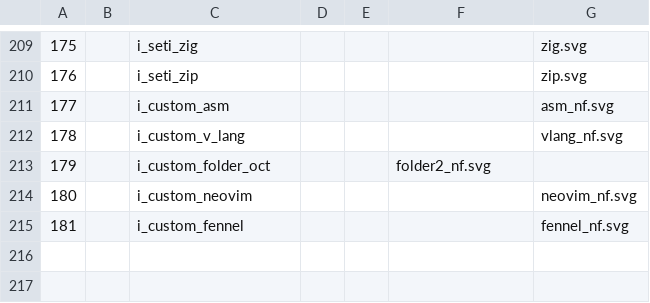
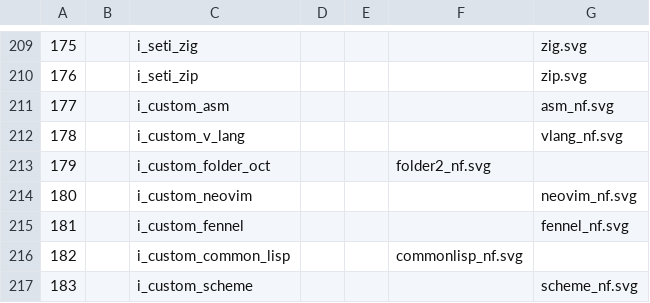
Before and after one commit to LNKLEO/NERD, a TSV file: src/svgs/icons.tsv, drawn as a sheet; only a part is shown, gaps mark what is left out; the diff names each change by its address in the sheet, - before the commit and + after, or states it on an @@ line.

Commit message:
Add Lisp glyphs
[why]
We have no lambdas :-}

[how]
Icons used as suggested in the PR, but fixed some bugs in common-lisp
manually.

Fixes: #351

Signed-off-by: Fini Jastrow <ulf.fini.jastrow@desy.de>

```diff
--- a/src/svgs/icons.tsv
+++ b/src/svgs/icons.tsv
+row 216: 182 |  | i_custom_common_lisp |  |  | commonlisp_nf.svg
+row 217: 183 |  | i_custom_scheme |  |  |  | scheme_nf.svg
```
Also changed, not shown: 2 other files.
